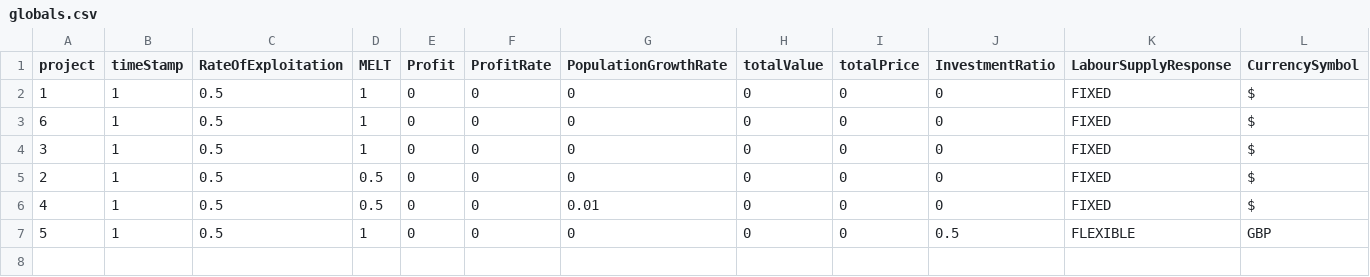
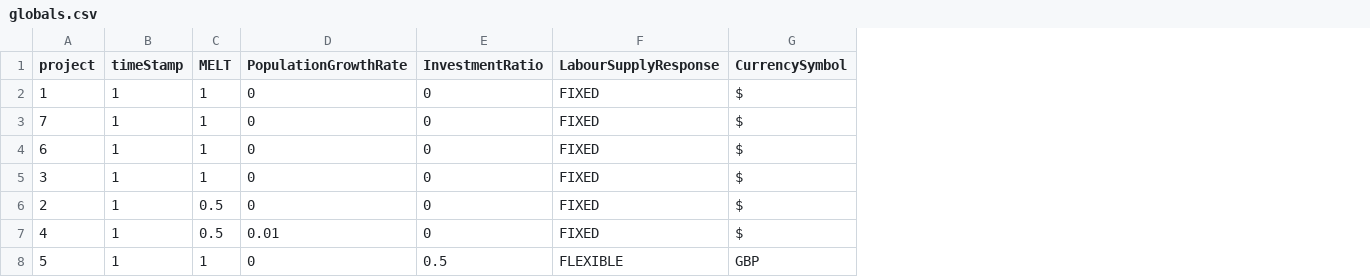
Before and after one commit to axfreeman/capitalism-9.0, a CSV file: data/globals.csv, drawn as a sheet; only a part is shown; removed rows and columns are numbered as before the commit, all else as after; rows hold the shown columns only; the diff names each change by its address in the sheet, - before the commit and + after, or states it on an @@ line.

```diff
--- a/data/globals.csv
+++ b/data/globals.csv
-column C (RateOfExploitation), rows 2-7: all 0.5
-column E (Profit), rows 2-7: all 0
-column F (ProfitRate), rows 2-7: all 0
-column H (totalValue), rows 2-7: all 0
-column I (totalPrice), rows 2-7: all 0
+row 3: 7 | 1 | 1 | 0 | 0 | FIXED | $
```
Also changed, not shown: data/circuits.csv, data/projects.csv, 19 other files.
